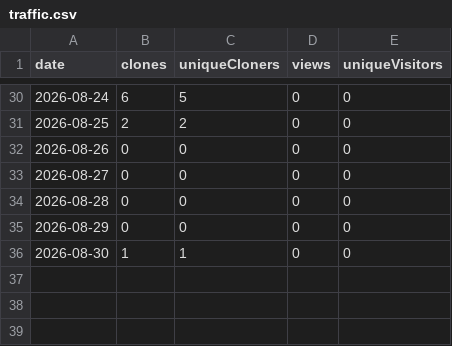
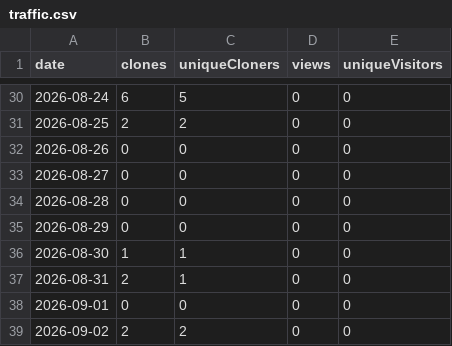
Before and after one commit to Charette-AI-Group/cloakClip, a CSV file: traffic/traffic.csv, drawn as a sheet; only a part is shown, gaps mark what is left out.

```diff
--- a/traffic/traffic.csv
+++ b/traffic/traffic.csv
@@ -36 +36,4 @@ date,clones,uniqueCloners,views,uniqueVisitors
 2026-08-30,1,1,0,0
+2026-08-31,2,1,0,0
+2026-09-01,0,0,0,0
+2026-09-02,2,2,0,0
```
